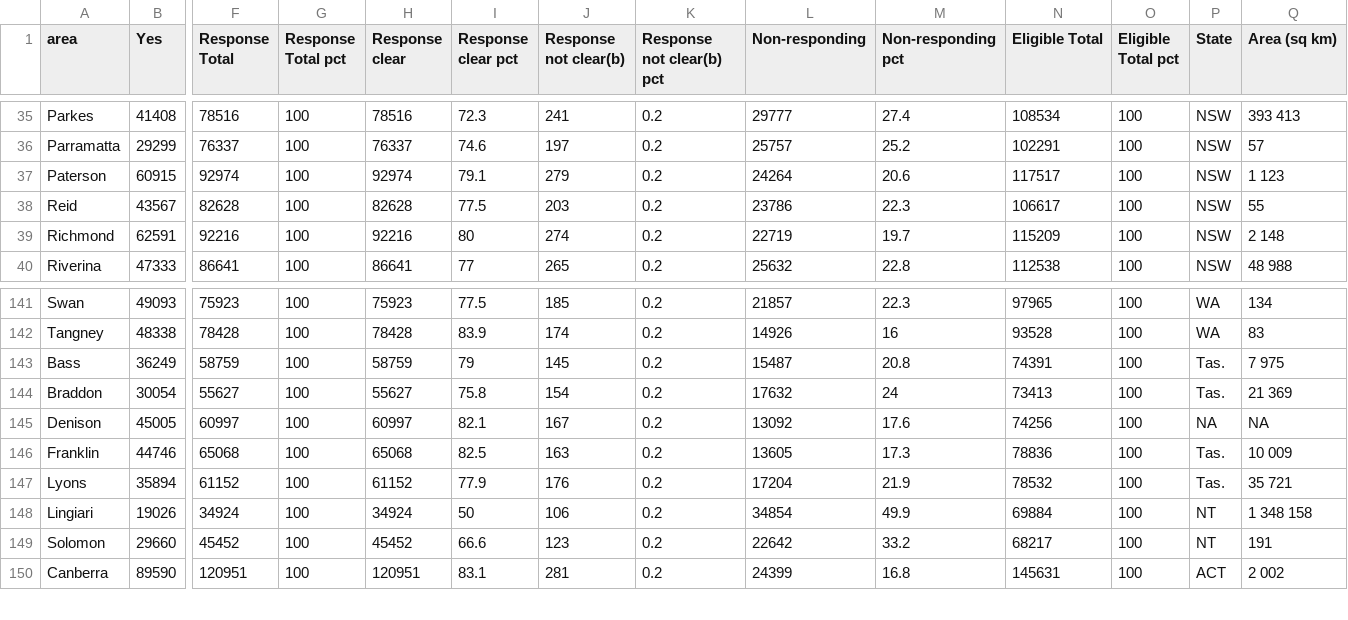
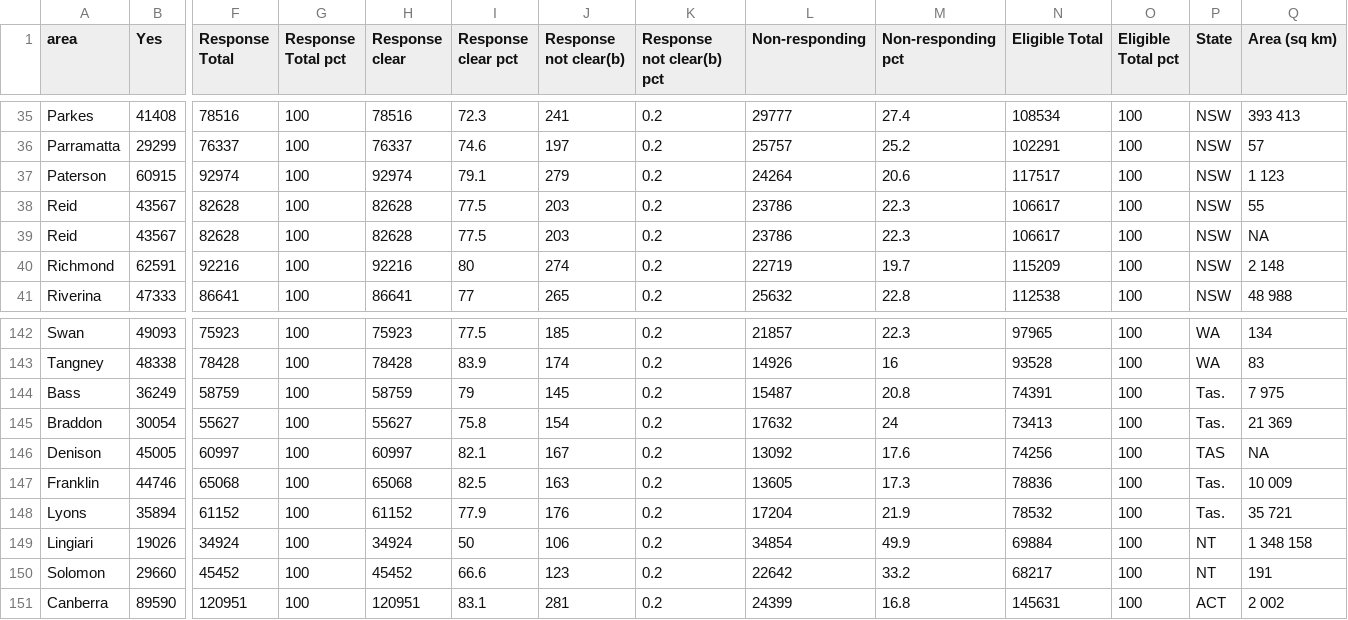
Before and after one commit to MilesMcBain/tidy_aus_ssm, a CSV file: SSM_AUS_Response.csv, drawn as a sheet; only a part is shown, gaps mark what is left out; addresses are those after the commit; rows hold the shown columns only; the diff names each change by its address in the sheet, - before the commit and + after, or states it on an @@ line.

```diff
--- a/SSM_AUS_Response.csv
+++ b/SSM_AUS_Response.csv
+row 39: Reid | 43567 | 82628 | 100 | 82628 | 77.5 | 203 | 0.2 | 23786 | 22.3 | 106617 | 100 | NSW | NA
-P146 (State): NA
+P146 (State): TAS
```
Also changed, not shown: SSM_AUS_Participation.csv, 2 other files.
